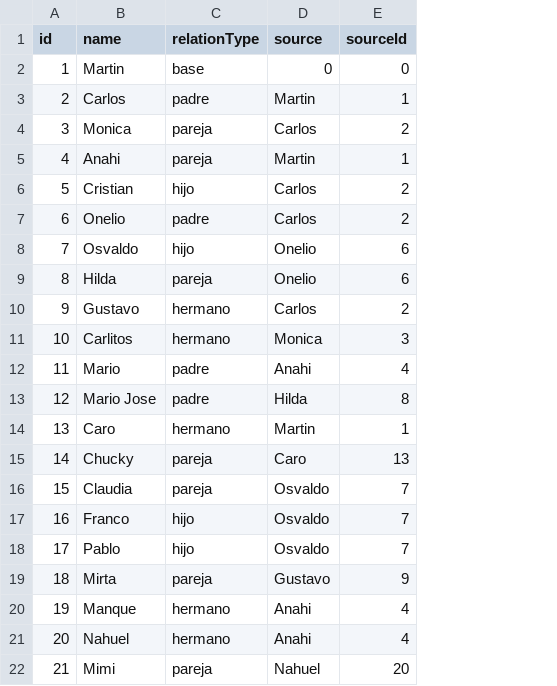
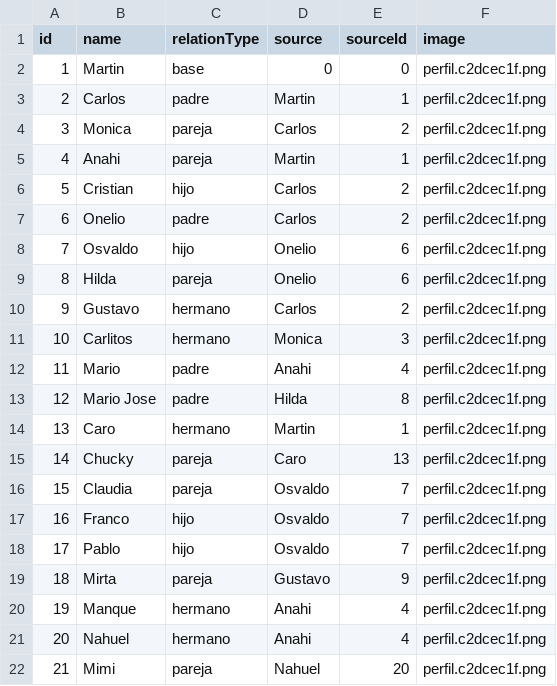
Before and after one commit to tinchoforever/narraquito-arboles, a CSV file: family.csv, drawn as a sheet; the diff names each change by its address in the sheet, - before the commit and + after, or states it on an @@ line.

```diff
--- a/family.csv
+++ b/family.csv
+column F (image), rows 2-22: all perfil.c2dcec1f.png
```
Also changed, not shown: 1 other file.
